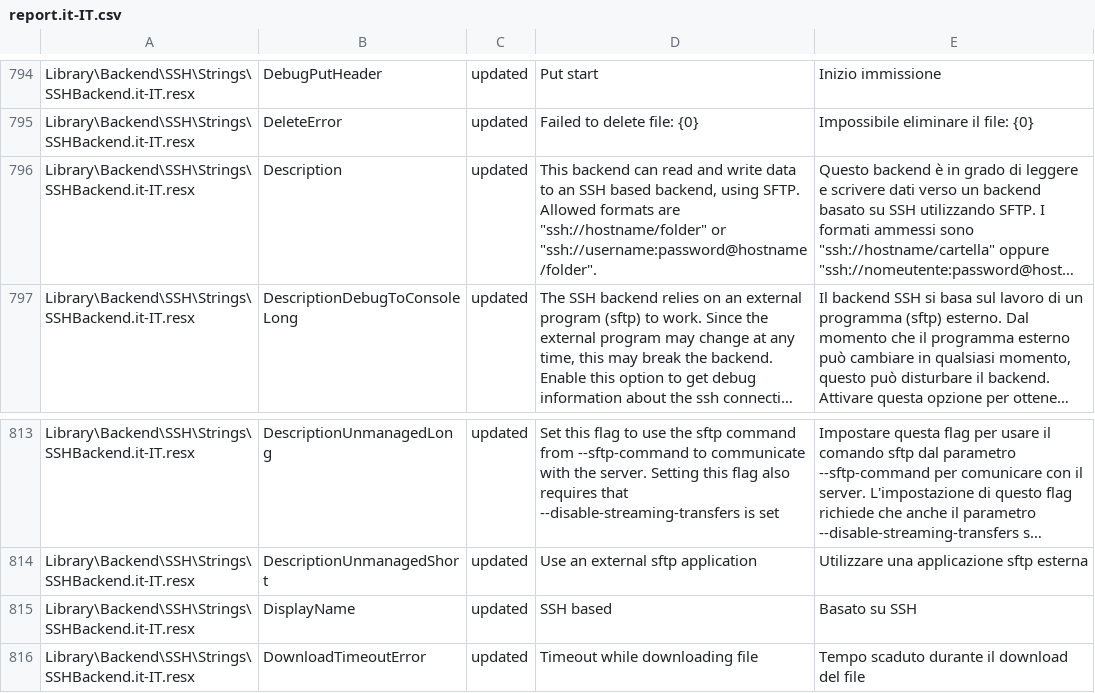
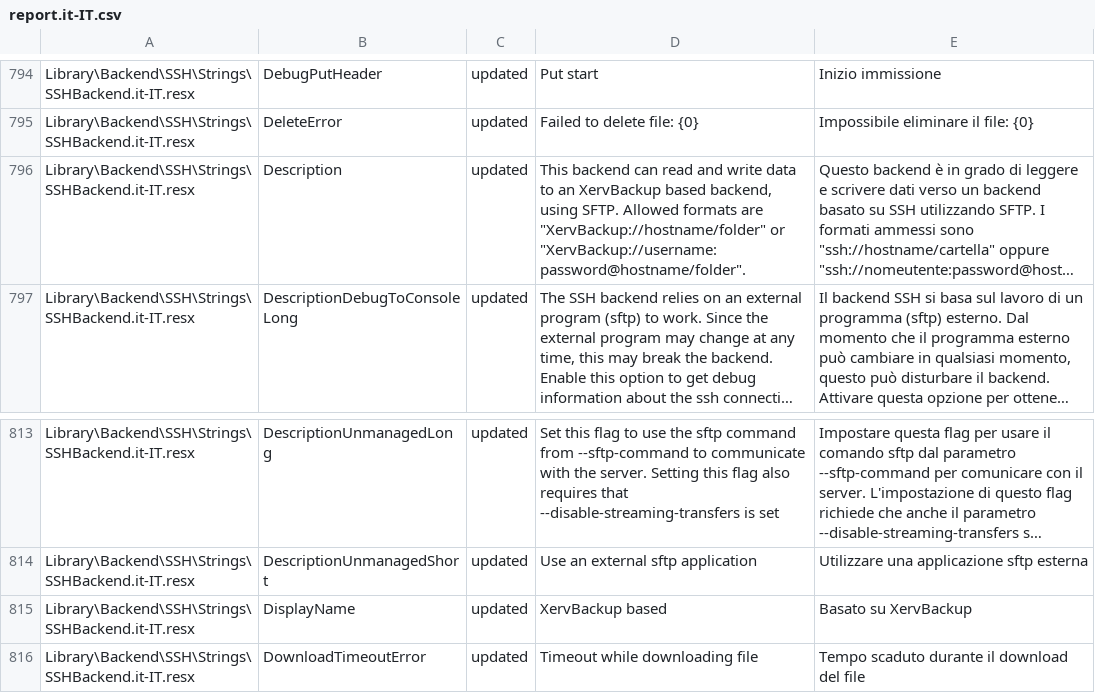
Before and after one commit to ZlayaZhaba/XervBackup, a CSV file: Src/XervBackup/Localization/report.it-IT.csv, drawn as a sheet; only a part is shown, gaps mark what is left out; long unchanged cells end in …; the diff names each change by its address in the sheet, - before the commit and + after, or states it on an @@ line.

```diff
--- a/Src/XervBackup/Localization/report.it-IT.csv
+++ b/Src/XervBackup/Localization/report.it-IT.csv
-D796: …to an SSH based backend, using SFTP. Allowed formats are "ssh://hostname/folder" or "ssh://username:password@hostname/folder".
+D796: …to an XervBackup based backend, using SFTP. Allowed formats are "XervBackup://hostname/folder" or "XervBackup://username:password@hostname/folder".
-D815: SSH based
+D815: XervBackup based
-E815: Basato su SSH
+E815: Basato su XervBackup
```
Also changed, not shown: Src/XervBackup/Localization/report.da-DK.csv, Src/XervBackup/Localization/report.de-DE.csv, 6 other files.
